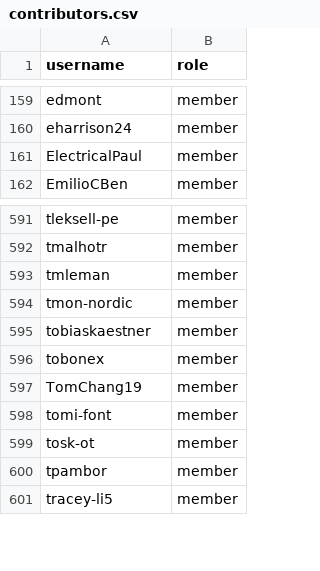
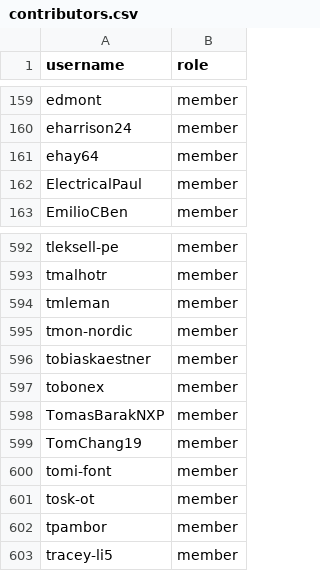
Before and after one commit to zephyrproject-rtos/infrastructure, a CSV file: terraform/github-zephyrproject-rtos/team/team-members/contributors.csv, drawn as a sheet; only a part is shown, gaps mark what is left out.

Commit message:
contribs: add more contributors
Add TomasBarakNXP and ehay64 per nomination requests.

Signed-off-by: Anas Nashif <anas.nashif@intel.com>

```diff
--- a/terraform/github-zephyrproject-rtos/team/team-members/contributors.csv
+++ b/terraform/github-zephyrproject-rtos/team/team-members/contributors.csv
@@ -160,2 +160,3 @@ edmont,member
 eharrison24,member
+ehay64,member
 ElectricalPaul,member
@@ -596,2 +597,3 @@ tobiaskaestner,member
 tobonex,member
+TomasBarakNXP,member
 TomChang19,member
```
